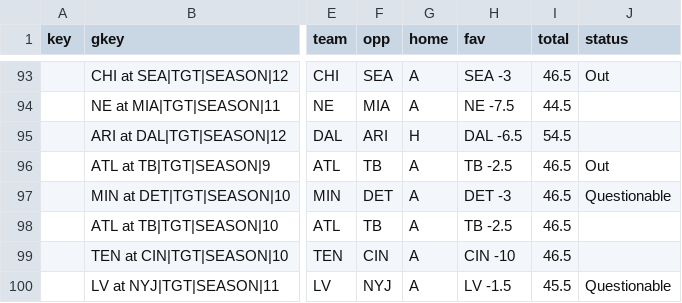
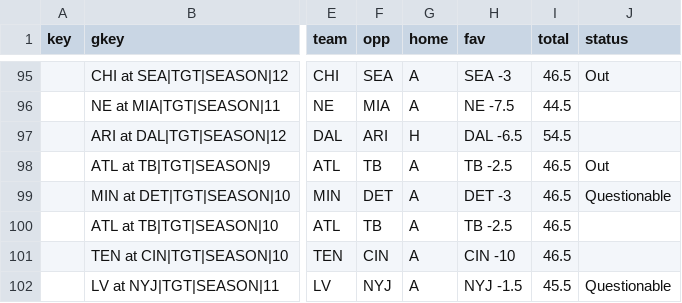
Before and after one commit to ECC370/stats, a CSV file: data/nfl_slate_2.csv, drawn as a sheet; only a part is shown, gaps mark what is left out; addresses are those after the commit; the diff covers the shown part only; the diff names each change by its address in the sheet, - before the commit and + after, or states it on an @@ line.

```diff
--- a/data/nfl_slate_2.csv
+++ b/data/nfl_slate_2.csv
-H102 (fav): LV -1.5
+H102 (fav): NYJ -1.5
```
Also changed, not shown: 2 added rows and 19 edited cells elsewhere in this file, data/nba_injuries.csv, data/nba_safe.csv, 7 other files.
